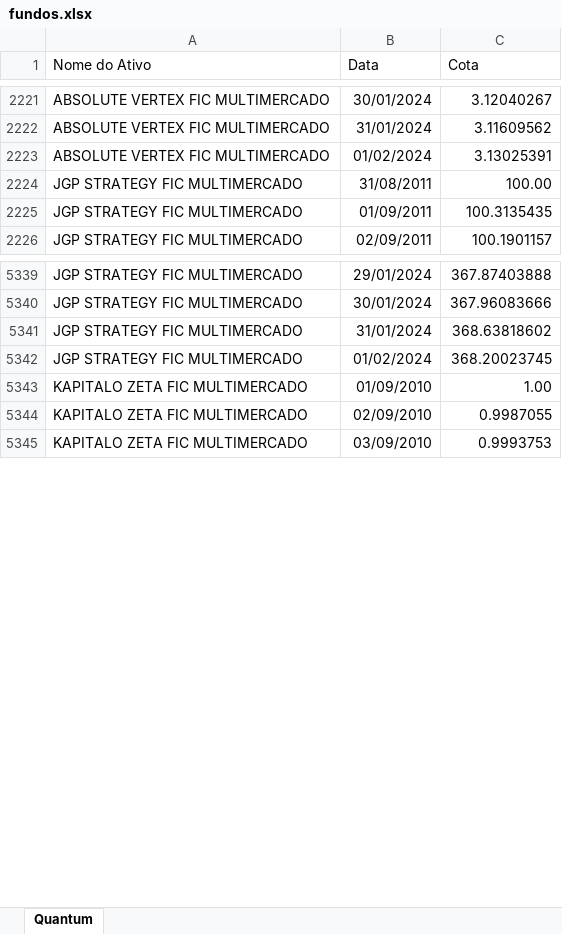
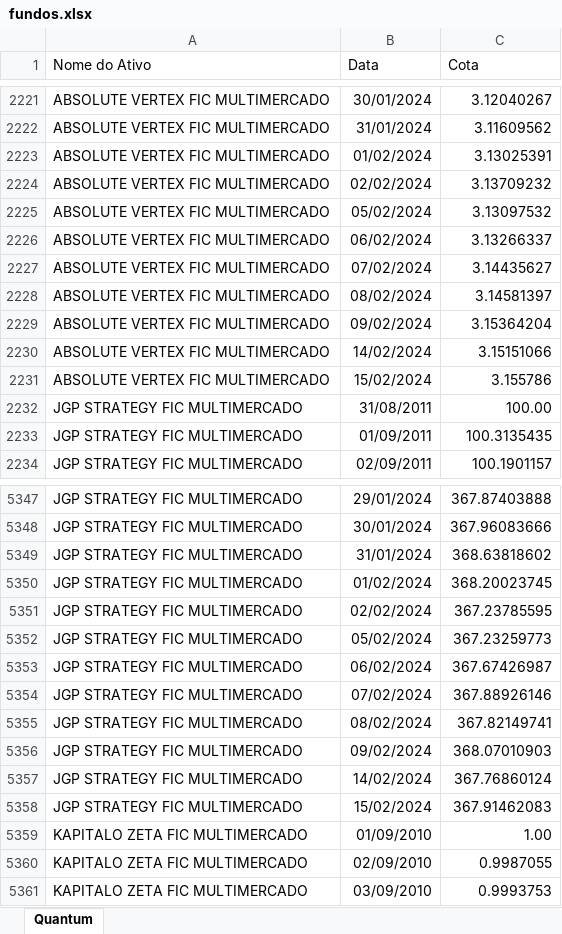
Before and after one commit to LFernando-Jr/desempenho-ativos, an Excel workbook: Dados/fundos.xlsx, sheet Quantum, drawn as a sheet; only a part is shown, gaps mark what is left out; values as stored, in another font and other column widths than the file's, no borders; the diff covers the shown part only; the diff names each change by its address in the sheet, - before the commit and + after, or states it on an @@ line.

```diff
--- a/Dados/fundos.xlsx (sheet Quantum)
+++ b/Dados/fundos.xlsx (sheet Quantum)
+row 2224: ABSOLUTE VERTEX FIC MULTIMERCADO | 02/02/2024 | 3.13709232
+row 2225: ABSOLUTE VERTEX FIC MULTIMERCADO | 05/02/2024 | 3.13097532
+row 2226: ABSOLUTE VERTEX FIC MULTIMERCADO | 06/02/2024 | 3.13266337
+row 2227: ABSOLUTE VERTEX FIC MULTIMERCADO | 07/02/2024 | 3.14435627
+row 2228: ABSOLUTE VERTEX FIC MULTIMERCADO | 08/02/2024 | 3.14581397
+row 2229: ABSOLUTE VERTEX FIC MULTIMERCADO | 09/02/2024 | 3.15364204
+row 2230: ABSOLUTE VERTEX FIC MULTIMERCADO | 14/02/2024 | 3.15151066
+row 2231: ABSOLUTE VERTEX FIC MULTIMERCADO | 15/02/2024 | 3.155786
+row 5351: JGP STRATEGY FIC MULTIMERCADO | 02/02/2024 | 367.23785595
+row 5352: JGP STRATEGY FIC MULTIMERCADO | 05/02/2024 | 367.23259773
+row 5353: JGP STRATEGY FIC MULTIMERCADO | 06/02/2024 | 367.67426987
+row 5354: JGP STRATEGY FIC MULTIMERCADO | 07/02/2024 | 367.88926146
+row 5355: JGP STRATEGY FIC MULTIMERCADO | 08/02/2024 | 367.82149741
+row 5356: JGP STRATEGY FIC MULTIMERCADO | 09/02/2024 | 368.07010903
+row 5357: JGP STRATEGY FIC MULTIMERCADO | 14/02/2024 | 367.76860124
+row 5358: JGP STRATEGY FIC MULTIMERCADO | 15/02/2024 | 367.91462083
```
Also changed, not shown: 48 added rows elsewhere in this sheet, 17 other files.
